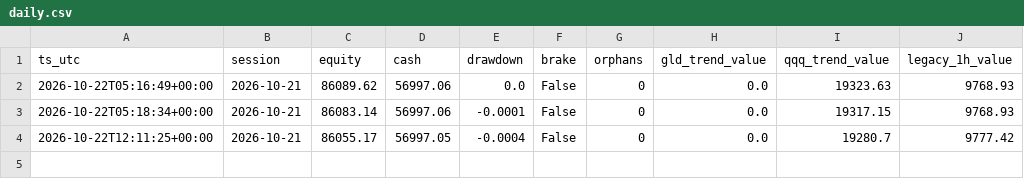
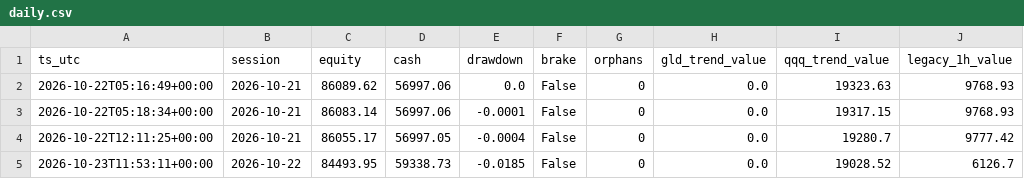
Before and after one commit to hsalehi10087/hossein-trading-bot, a CSV file: portfolio/daily.csv, drawn as a sheet.

```diff
--- a/portfolio/daily.csv
+++ b/portfolio/daily.csv
@@ -4 +4,2 @@ ts_utc,session,equity,cash,drawdown,brake,orphans,gld_trend_value,qqq_trend_valu
 2026-10-22T12:11:25+00:00,2026-10-21,86055.17,56997.05,-0.0004,False,0,0.0,19280.7,9777.42
+2026-10-23T11:53:11+00:00,2026-10-22,84493.95,59338.73,-0.0185,False,0,0.0,19028.52,6126.7
```
Also changed, not shown: gld/decisions.csv, qqq/decisions.csv, 3 other files.
